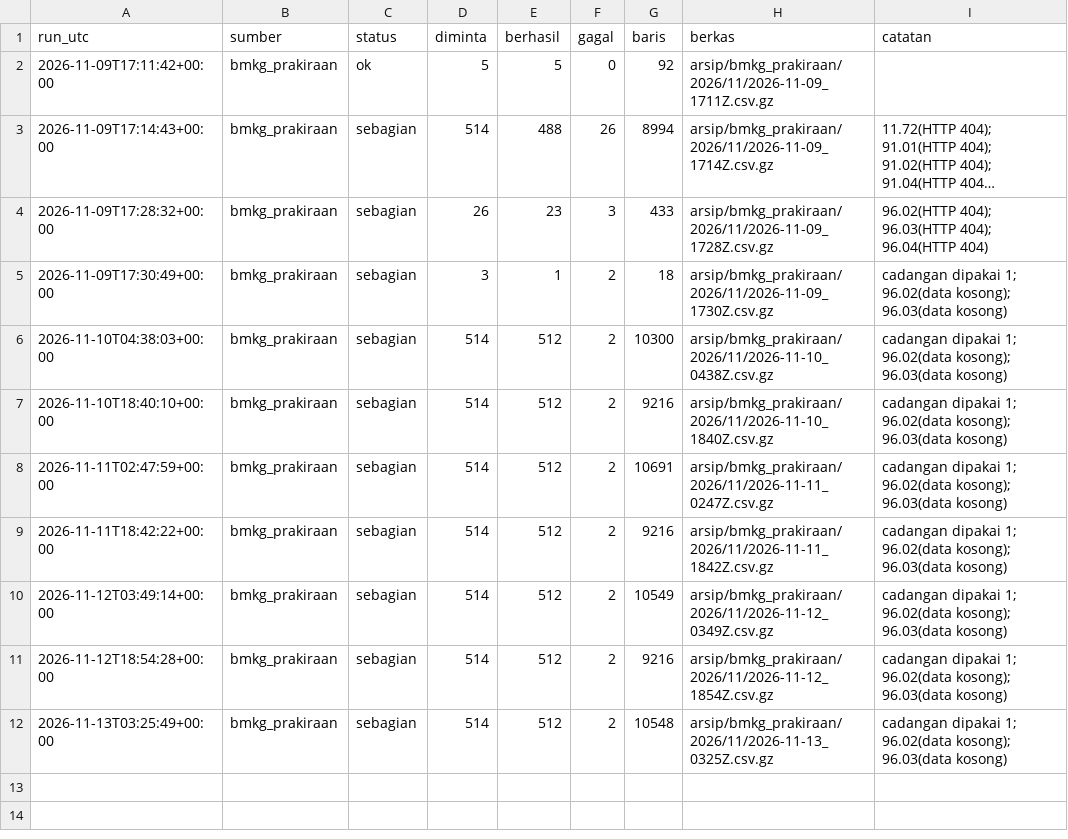
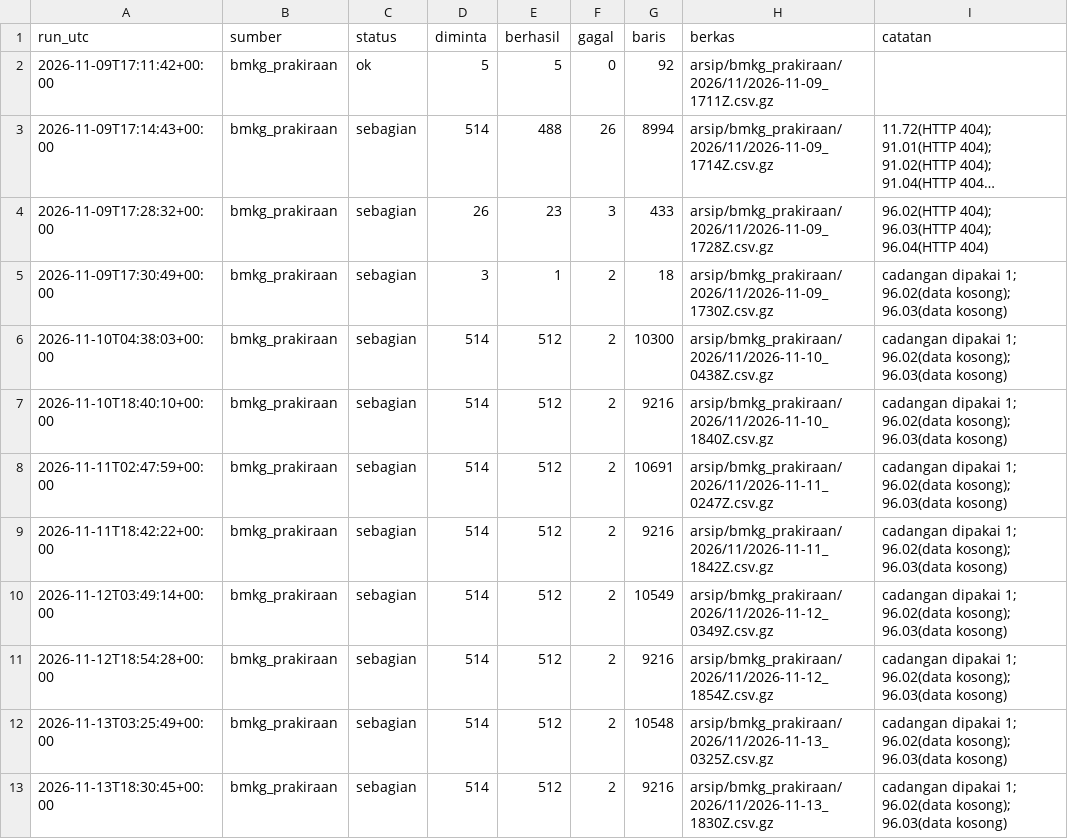
Before and after one commit to mrafiraamadhan/arsip-realtime-indonesia, a CSV file: log/bmkg_prakiraan_2026-11.csv, drawn as a sheet; long unchanged cells end in ….

```diff
--- a/log/bmkg_prakiraan_2026-11.csv
+++ b/log/bmkg_prakiraan_2026-11.csv
@@ -12 +12,2 @@ run_utc,sumber,status,diminta,berhasil,gagal,baris,berkas,catatan
 2026-11-13T03:25:49+00:00,bmkg_prakiraan,sebagian,514,512,2,10548,arsip/bmkg_prakiraan/2026/11/2026-11-13_0325Z.csv.gz,cadangan dipakai 1; 96.02(data kosong); 96.03(data kosong)
+2026-11-13T18:30:45+00:00,bmkg_prakiraan,sebagian,514,512,2,9216,arsip/bmkg_prakiraan/2026/11/2026-11-13_1830Z.csv.gz,cadangan dipakai 1; 96.02(data kosong); 96.03(data kosong)
```
Also changed, not shown: 1 other file.
